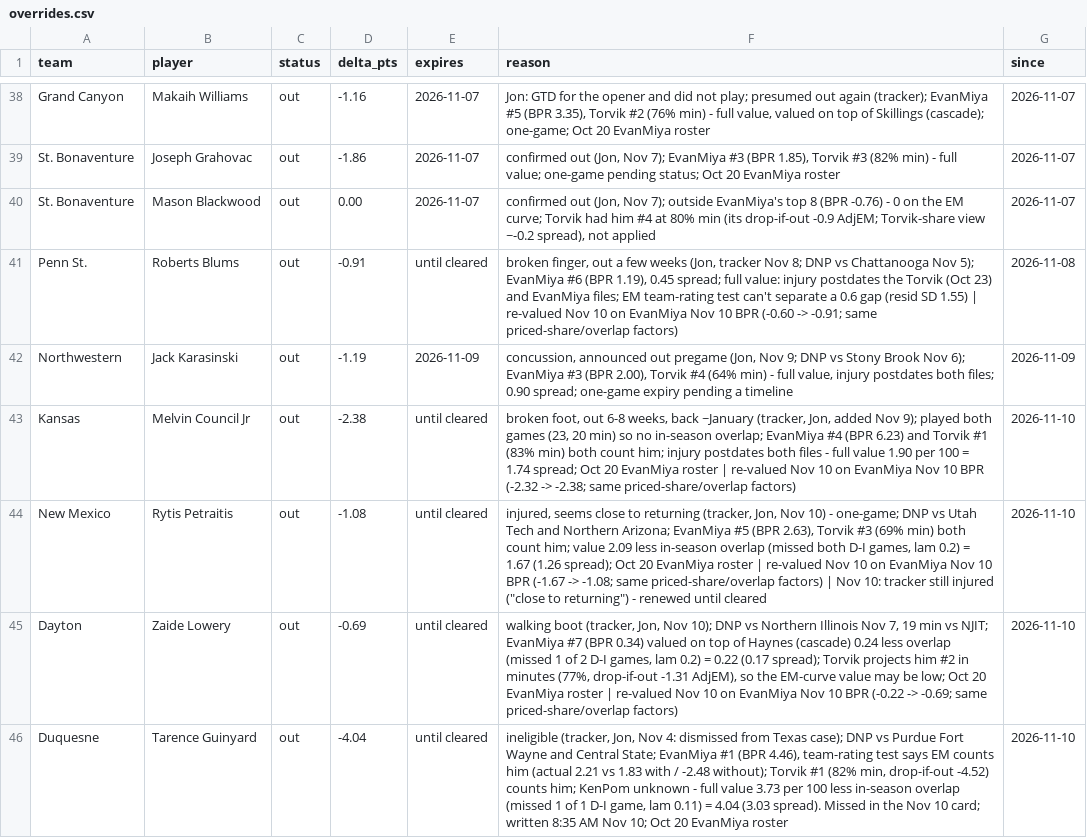
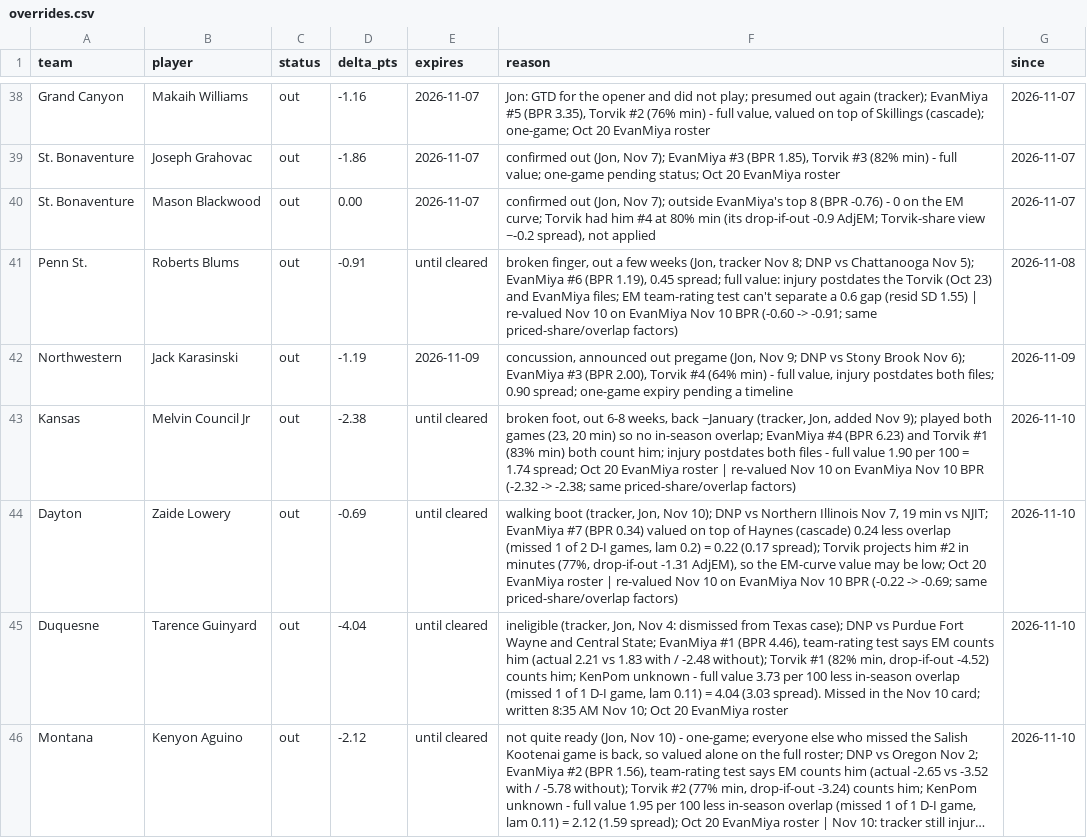
Before and after one commit to jfendler31/DTP-model, a CSV file: data/overrides.csv, drawn as a sheet; only a part is shown, gaps mark what is left out; the shorter side is filled out with more unchanged rows; long unchanged cells end in ….

```diff
--- a/data/overrides.csv
+++ b/data/overrides.csv
@@ -43,3 +43,2 @@ Northwestern,Jack Karasinski,out,-1.19,2026-11-09,"concussion, announced out pre
 Kansas,Melvin Council Jr,out,-2.38,until cleared,"broken foot, out 6-8 weeks, back ~January (tracker, Jon, added Nov 9); played both games (23, 20 min) so no in-season overlap; EvanMiya #4 (BPR 6.23) and Torvik #1 (83% min) both count him; injury postdates both files - full value 1.90 per 100 = 1.74 spread; Oct 20 EvanMiya roster | re-valued Nov 10 on EvanMiya Nov 10 BPR (-2.32 -> -2.38; same priced-share/overlap factors)",2026-11-10
-New Mexico,Rytis Petraitis,out,-1.08,until cleared,"injured, seems close to returning (tracker, Jon, Nov 10) - one-game; DNP vs Utah Tech and Northern Arizona; EvanMiya #5 (BPR 2.63), Torvik #3 (69% min) both count him; value 2.09 less in-season overlap (missed both D-I games, lam 0.2) = 1.67 (1.26 spread); Oct 20 EvanMiya roster | re-valued Nov 10 on EvanMiya Nov 10 BPR (-1.67 -> -1.08; same priced-share/overlap factors) | Nov 10: tracker still injured (""close to returning"") - renewed until cleared",2026-11-10
 Dayton,Zaide Lowery,out,-0.69,until cleared,"walking boot (tracker, Jon, Nov 10); DNP vs Northern Illinois Nov 7, 19 min vs NJIT; EvanMiya #7 (BPR 0.34) valued on top of Haynes (cascade) 0.24 less overlap (missed 1 of 2 D-I games, lam 0.2) = 0.22 (0.17 spread); Torvik projects him #2 in minutes (77%, drop-if-out -1.31 AdjEM), so the EM-curve value may be low; Oct 20 EvanMiya roster | re-valued Nov 10 on EvanMiya Nov 10 BPR (-0.22 -> -0.69; same priced-share/overlap factors)",2026-11-10
```
